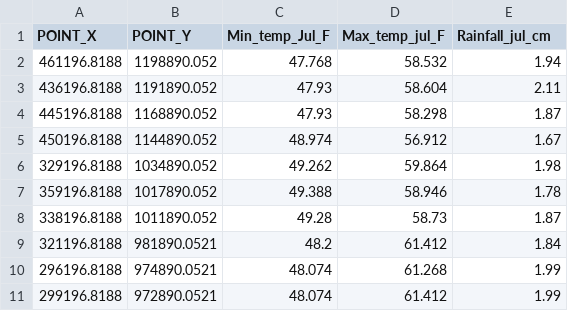
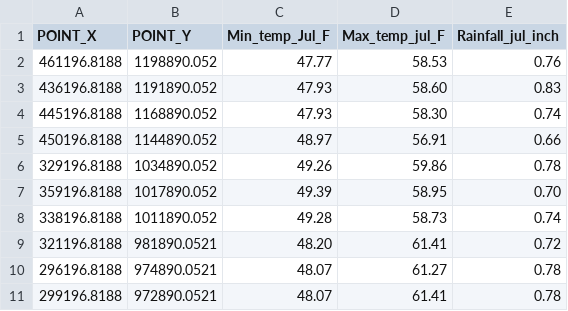
Before and after one commit to Southampton-RSG/2015-12-15-Southampton, a CSV file: novice/python/data/sc_climate_data_10.csv, drawn as a sheet.

```diff
--- a/novice/python/data/sc_climate_data_10.csv
+++ b/novice/python/data/sc_climate_data_10.csv
@@ -1,11 +1,11 @@
-POINT_X,POINT_Y,Min_temp_Jul_F,Max_temp_jul_F,Rainfall_jul_cm
-461196.8188,1198890.052,47.768,58.532,1.94
-436196.8188,1191890.052,47.93,58.604,2.11
-445196.8188,1168890.052,47.93,58.298,1.87
-450196.8188,1144890.052,48.974,56.912,1.67
-329196.8188,1034890.052,49.262,59.864,1.98
-359196.8188,1017890.052,49.388,58.946,1.78
-338196.8188,1011890.052,49.28,58.73,1.87
-321196.8188,981890.0521,48.2,61.412,1.84
-296196.8188,974890.0521,48.074,61.268,1.99
-299196.8188,972890.0521,48.074,61.412,1.99
+POINT_X,POINT_Y,Min_temp_Jul_F,Max_temp_jul_F,Rainfall_jul_inch
+461196.8188,1198890.052,47.77,58.53,0.76
+436196.8188,1191890.052,47.93,58.60,0.83
+445196.8188,1168890.052,47.93,58.30,0.74
+450196.8188,1144890.052,48.97,56.91,0.66
+329196.8188,1034890.052,49.26,59.86,0.78
+359196.8188,1017890.052,49.39,58.95,0.70
+338196.8188,1011890.052,49.28,58.73,0.74
+321196.8188,981890.0521,48.20,61.41,0.72
+296196.8188,974890.0521,48.07,61.27,0.78
+299196.8188,972890.0521,48.07,61.41,0.78
```
Also changed, not shown: novice/python/data/sc_climate_data_1000.csv.
